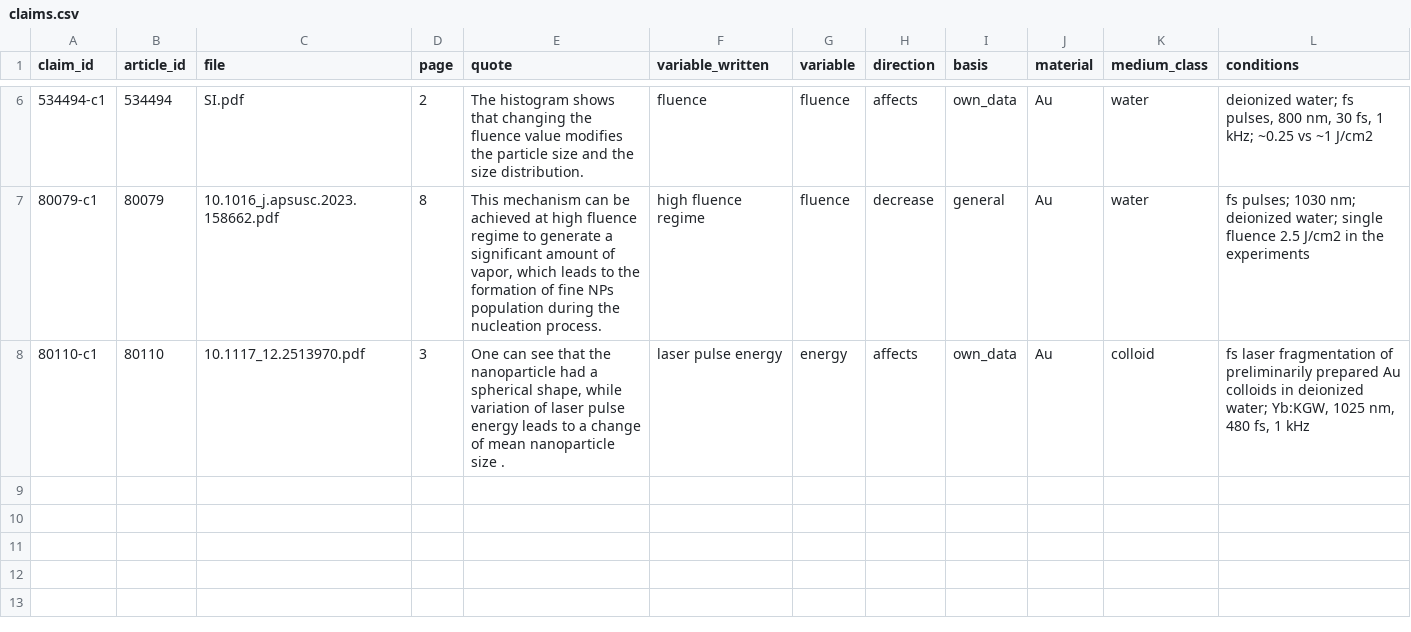
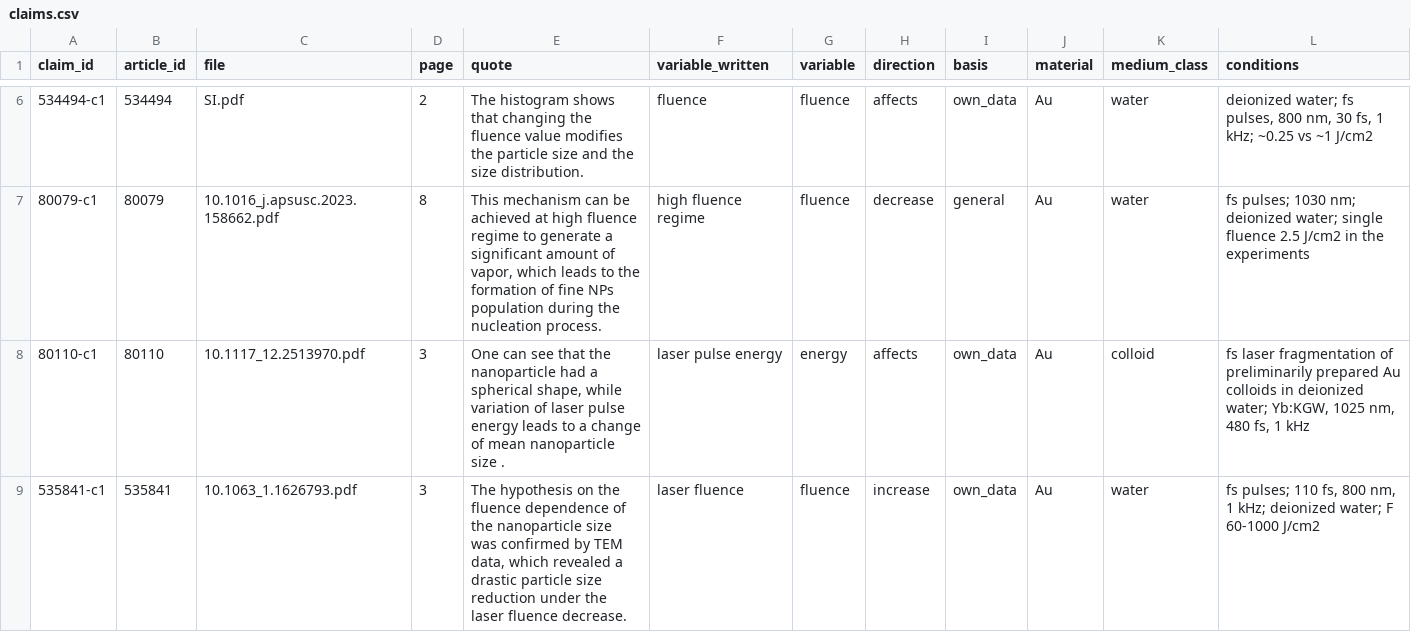
Before and after one commit to Kaldarinz/ai4science_proj, a CSV file: results/claims.csv, drawn as a sheet; only a part is shown, gaps mark what is left out; the diff names each change by its address in the sheet, - before the commit and + after, or states it on an @@ line.

```diff
--- a/results/claims.csv
+++ b/results/claims.csv
+row 9: 535841-c1 | 535841 | 10.1063_1.1626793.pdf | 3 | The hypothesis on the fluence dependence of the nanoparticle size was confirmed by TEM data, which revealed a drastic particle size reduction under the laser fluence decrease. | laser fluence | fluence | increase | own_data | Au | water | fs pulses; 110 fs, 800 nm, 1 kHz; deionized water; F 60-1000 J/cm2
```
Also changed, not shown: results/extraction_status.csv, 1 other file.
